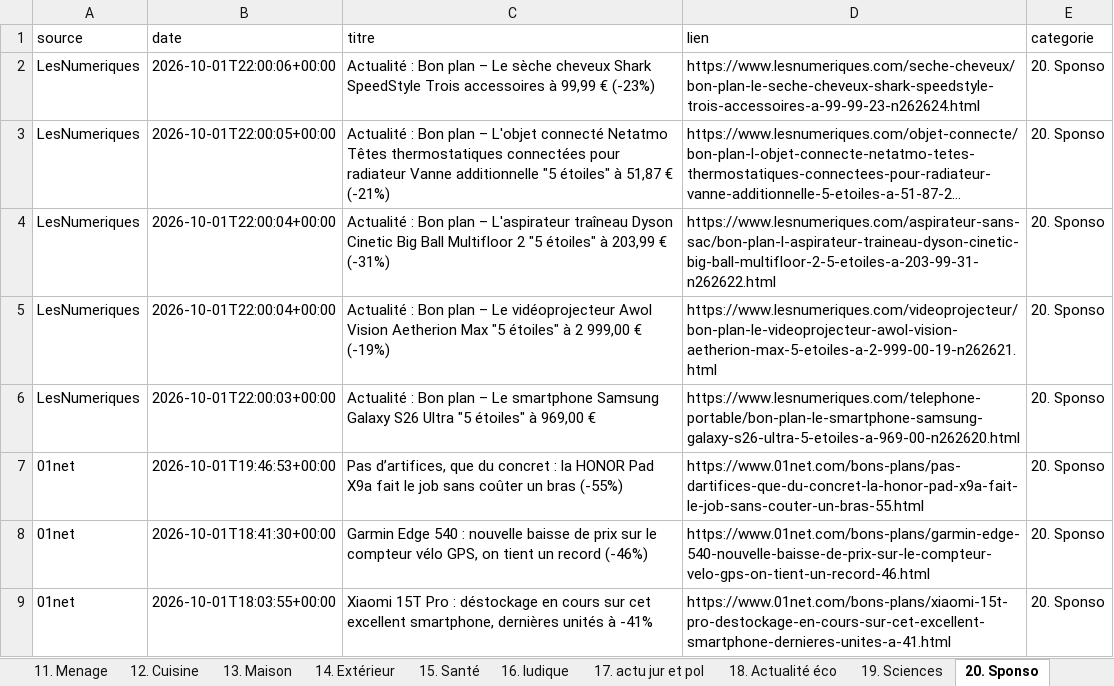
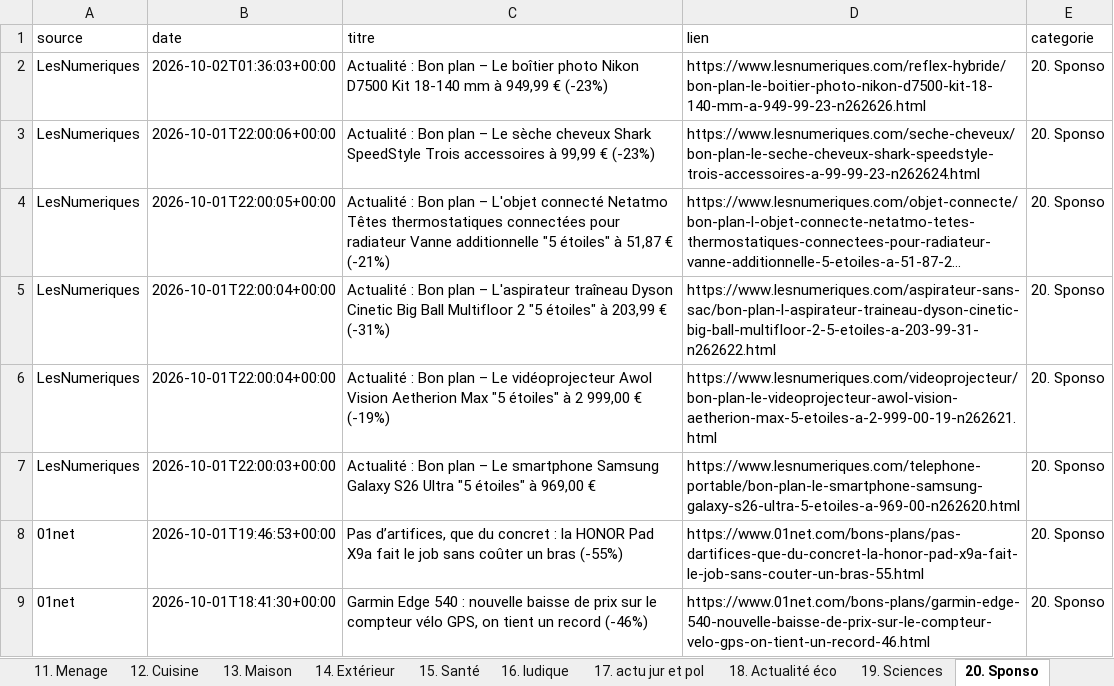
Before and after one commit to djhadef-star/rss-categories, an Excel workbook: output/rss_history_2.xlsx, sheet 20. Sponso, drawn as a sheet; only a part is shown; the shorter side is filled out with more unchanged rows; long unchanged cells end in …; values as stored, in another font and other column widths than the file's, no borders; the diff names each change by its address in the sheet, - before the commit and + after, or states it on an @@ line.

```diff
--- a/output/rss_history_2.xlsx (sheet 20. Sponso)
+++ b/output/rss_history_2.xlsx (sheet 20. Sponso)
+row 2: LesNumeriques | 2026-10-02T01:36:03+00:00 | Actualité : Bon plan – Le boîtier photo Nikon D7500 Kit 18-140 mm à 949,99 € (-23%) | https://www.lesnumeriques.com/reflex-hybride/bon-plan-le-boitier-photo-nikon-d7500-kit-18-140-mm-a-949-99-23-n262626.html | 20. Sponso
```
Also changed, not shown: sheet Tous_les_articles, output/rss_history.xlsx, 2 other files.
